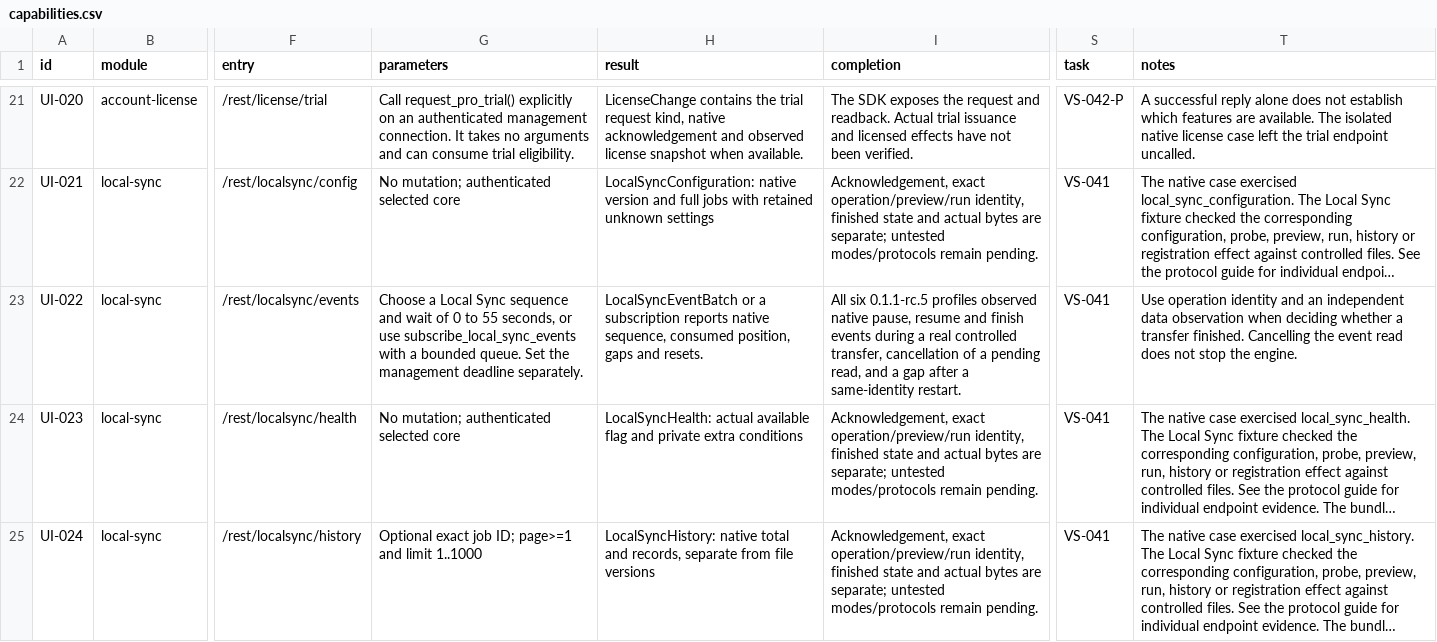
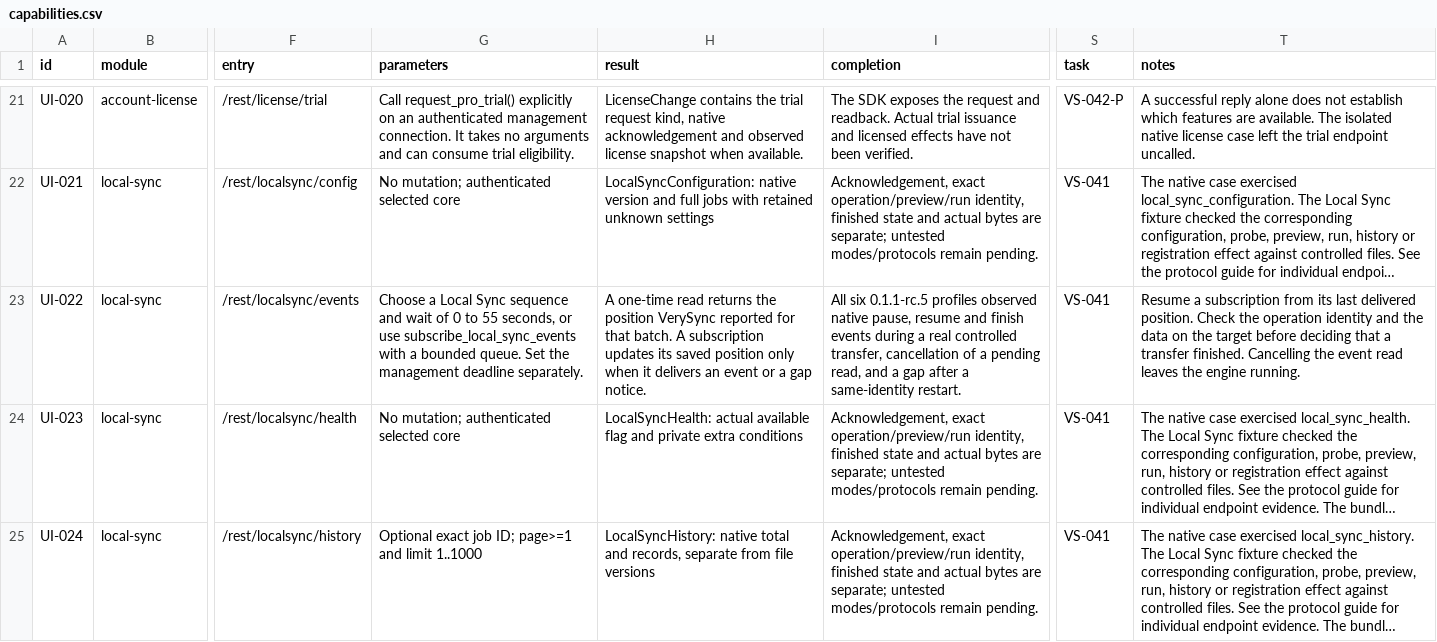
Before and after one commit to AresJef/verysync-sidecar, a CSV file: docs/capabilities.csv, drawn as a sheet; only a part is shown, gaps mark what is left out; long unchanged cells end in …; the diff covers the shown part only; the diff names each change by its address in the sheet, - before the commit and + after, or states it on an @@ line.

```diff
--- a/docs/capabilities.csv
+++ b/docs/capabilities.csv
-H23 (result): LocalSyncEventBatch or a subscription reports native sequence, consumed position, gaps and resets.
+H23 (result): A one-time read returns the position VerySync reported for that batch. A subscription updates its saved position only when it delivers an event or a gap notice.
-T23 (notes): Use operation identity and an independent data observation when deciding whether a transfer finished. Cancelling the event read does not stop the engine.
+T23 (notes): Resume a subscription from its last delivered position. Check the operation identity and the data on the target before deciding that a transfer finished. Cancelling the event read leaves the engine running.
```
Also changed, not shown: 7 edited cells elsewhere in this file, 14 other files.
